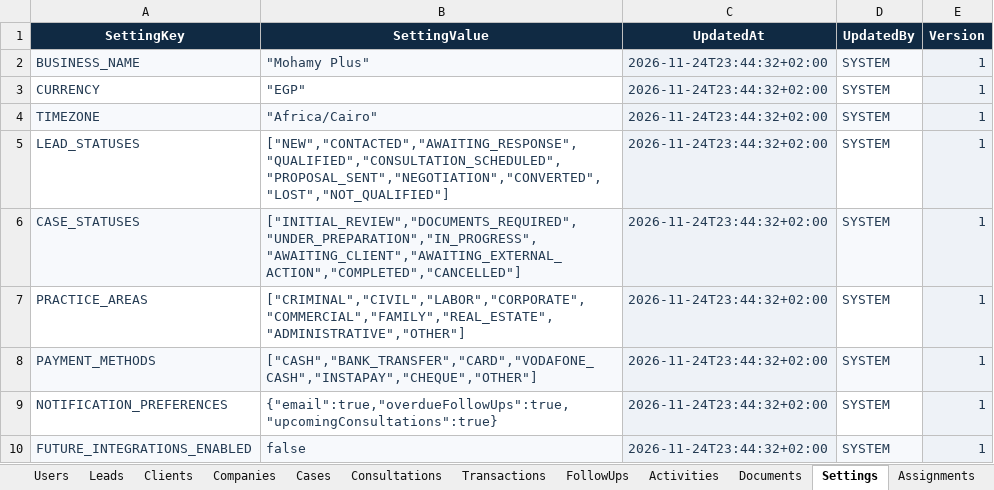
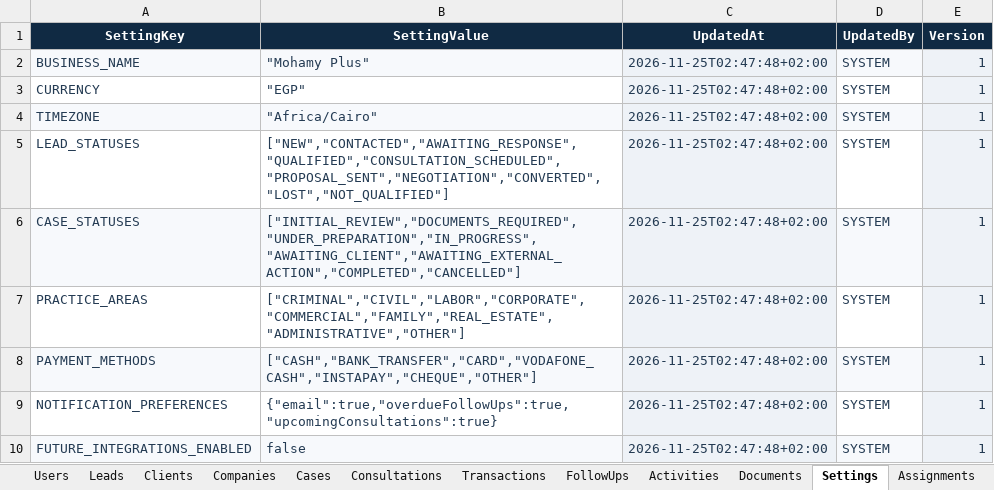
Before and after one commit to AmrMa3owad/Internal-System, an Excel workbook: Mohamy_Plus_Database_Template.xlsx, sheet Settings, drawn as a sheet; values as stored, in another font and other column widths than the file's, no borders; conditional formats not drawn; the diff names each change by its address in the sheet, - before the commit and + after, or states it on an @@ line.

```diff
--- a/Mohamy_Plus_Database_Template.xlsx (sheet Settings)
+++ b/Mohamy_Plus_Database_Template.xlsx (sheet Settings)
-C2:C10 (UpdatedAt): 2026-11-24T23:44:32+02:00
+C2:C10 (UpdatedAt): 2026-11-25T02:47:48+02:00
```
Also changed, not shown: sheet Referrals, sheet ReferralWork, sheet Consultations, 20 other files.
